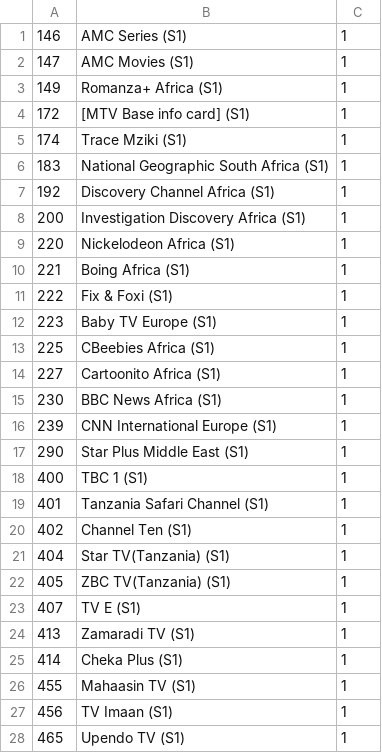
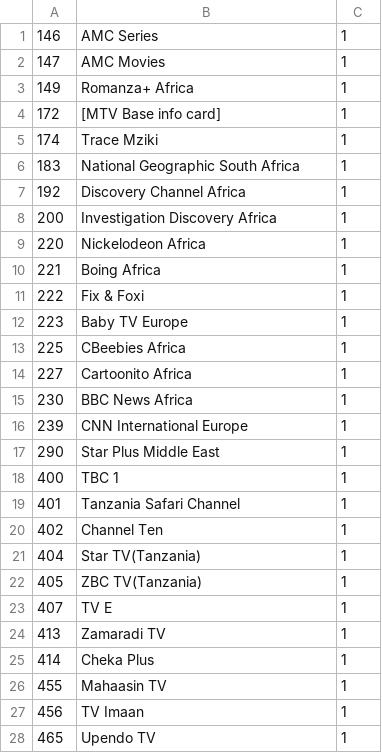
Before and after one commit to ahmedmoselhi/e2_channellist, a CSV file: channellist/46.1E/4160V16325PLP1PID4051.csv, drawn as a sheet; only a part is shown; the diff covers the shown part only.

```diff
--- a/channellist/46.1E/4160V16325PLP1PID4051.csv
+++ b/channellist/46.1E/4160V16325PLP1PID4051.csv
@@ -1,28 +1,28 @@
-146,AMC Series (S1),1
-147,AMC Movies (S1),1
-149,Romanza+ Africa (S1),1
-172,[MTV Base info card] (S1),1
-174,Trace Mziki (S1),1
-183,National Geographic South Africa (S1),1
-192,Discovery Channel Africa (S1),1
-200,Investigation Discovery Africa (S1),1
-220,Nickelodeon Africa (S1),1
-221,Boing Africa (S1),1
-222,Fix & Foxi (S1),1
-223,Baby TV Europe (S1),1
-225,CBeebies Africa (S1),1
-227,Cartoonito Africa (S1),1
-230,BBC News Africa (S1),1
-239,CNN International Europe (S1),1
-290,Star Plus Middle East (S1),1
-400,TBC 1 (S1),1
-401,Tanzania Safari Channel (S1),1
-402,Channel Ten (S1),1
-404,Star TV(Tanzania) (S1),1
-405,ZBC TV(Tanzania) (S1),1
-407,TV E (S1),1
-413,Zamaradi TV (S1),1
-414,Cheka Plus (S1),1
-455,Mahaasin TV (S1),1
-456,TV Imaan (S1),1
-465,Upendo TV (S1),1
+146,AMC Series,1
+147,AMC Movies,1
+149,Romanza+ Africa,1
+172,[MTV Base info card],1
+174,Trace Mziki,1
+183,National Geographic South Africa,1
+192,Discovery Channel Africa,1
+200,Investigation Discovery Africa,1
+220,Nickelodeon Africa,1
+221,Boing Africa,1
+222,Fix & Foxi,1
+223,Baby TV Europe,1
+225,CBeebies Africa,1
+227,Cartoonito Africa,1
+230,BBC News Africa,1
+239,CNN International Europe,1
+290,Star Plus Middle East,1
+400,TBC 1,1
+401,Tanzania Safari Channel,1
+402,Channel Ten,1
+404,Star TV(Tanzania),1
+405,ZBC TV(Tanzania),1
+407,TV E,1
+413,Zamaradi TV,1
+414,Cheka Plus,1
+455,Mahaasin TV,1
+456,TV Imaan,1
+465,Upendo TV,1
```
Also changed, not shown: 5 edited cells elsewhere in this file, channellist/46.1E/4180V16325PLP1PID4052.csv, 17 other files.
